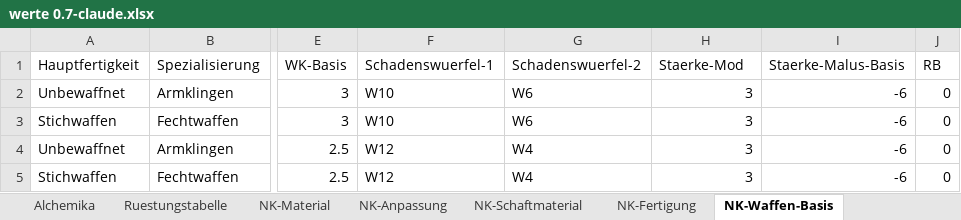
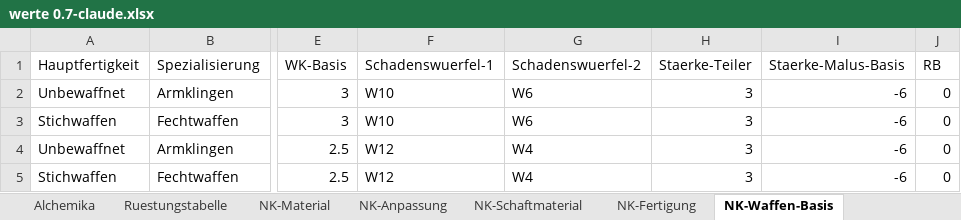
Before and after one commit to njebich/nasus, an Excel workbook: werte 0.7-claude.xlsx, sheet NK-Waffen-Basis, drawn as a sheet; only a part is shown, gaps mark what is left out; values as stored, in another font and other column widths than the file's, no borders; the diff names each change by its address in the sheet, - before the commit and + after, or states it on an @@ line.

```diff
--- a/werte 0.7-claude.xlsx (sheet NK-Waffen-Basis)
+++ b/werte 0.7-claude.xlsx (sheet NK-Waffen-Basis)
-H1: Staerke-Mod
+H1: Staerke-Teiler
```
